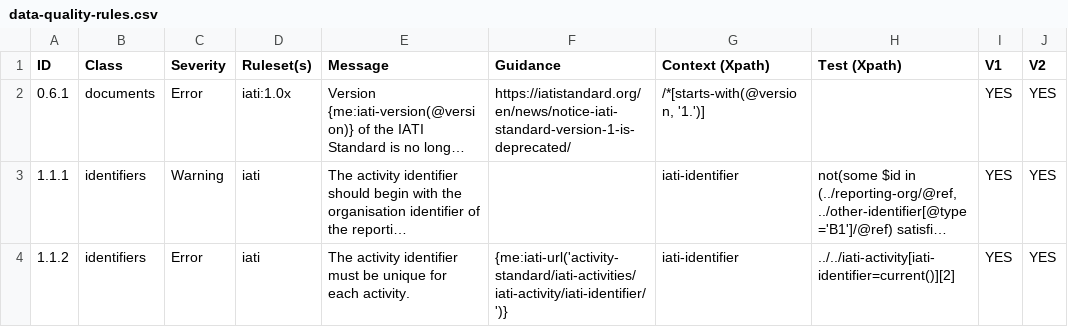
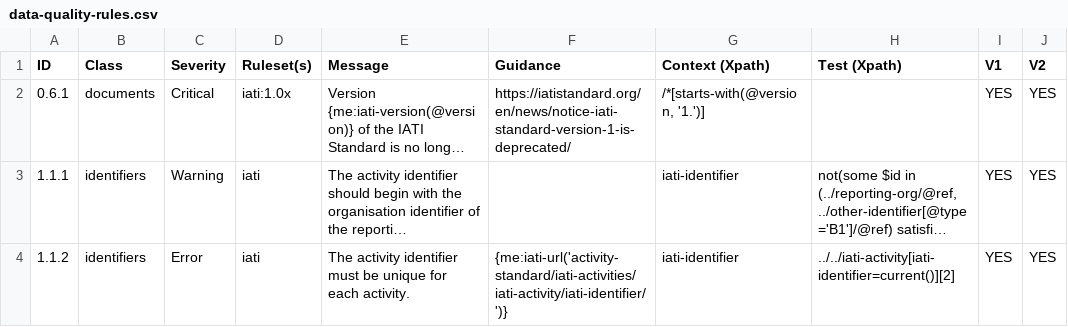
Before and after one commit to IATI/js-validator-api, a CSV file: docs/data-quality-rules.csv, drawn as a sheet; only a part is shown; long unchanged cells end in …; the diff names each change by its address in the sheet, - before the commit and + after, or states it on an @@ line.

Commit message:
change version error to critical and valid=false

```diff
--- a/docs/data-quality-rules.csv
+++ b/docs/data-quality-rules.csv
-C2 (Severity): Error
+C2 (Severity): Critical
```
Also changed, not shown: 2 other files.
